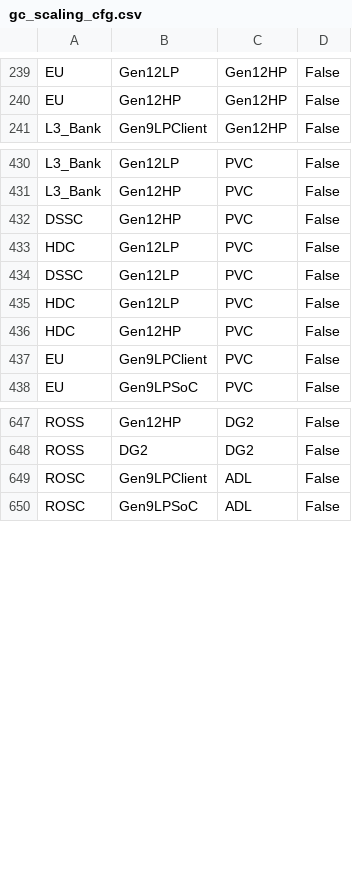
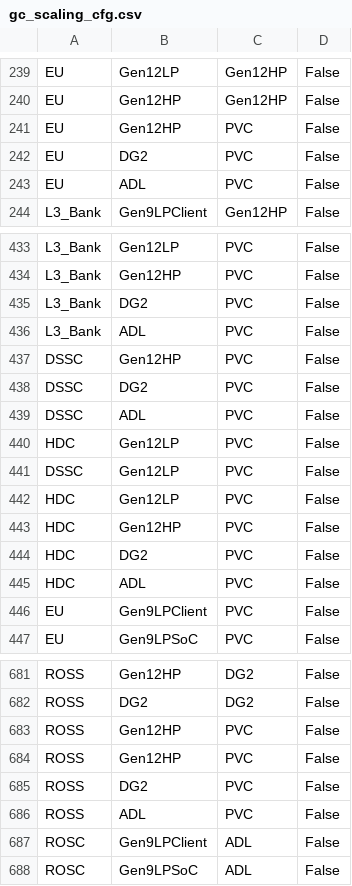
Before and after one commit to tushgarg20/Alps-ci-cd, a CSV file: Inputs/gc_scaling_cfg.csv, drawn as a sheet; only a part is shown, gaps mark what is left out; the diff covers the shown part only.

Commit message:
1.Gen12HP: Added a hack in EU stat2res file to account correct EU util in case FP64 instructions. 2. PVC CAM: Updated process and cluster cdyn scales with latest spreadsheet changes. 3. Fixed ann issue in name mismatch between stat file and EU stat2res in ADL, DG2 and ATS CAM model

```diff
--- a/Inputs/gc_scaling_cfg.csv
+++ b/Inputs/gc_scaling_cfg.csv
@@ -240,2 +240,5 @@ EU,Gen12LP,Gen12HP,False
 EU,Gen12HP,Gen12HP,False
+EU,Gen12HP,PVC,False
+EU,DG2,PVC,False
+EU,ADL,PVC,False
 L3_Bank,Gen9LPClient,Gen12HP,False
@@ -431,3 +434,7 @@ L3_Bank,Gen12LP,PVC,False
 L3_Bank,Gen12HP,PVC,False
+L3_Bank,DG2,PVC,False
+L3_Bank,ADL,PVC,False
 DSSC,Gen12HP,PVC,False
+DSSC,DG2,PVC,False
+DSSC,ADL,PVC,False
 HDC,Gen12LP,PVC,False
@@ -436,2 +443,4 @@ HDC,Gen12LP,PVC,False
 HDC,Gen12HP,PVC,False
+HDC,DG2,PVC,False
+HDC,ADL,PVC,False
 EU,Gen9LPClient,PVC,False
@@ -648,2 +682,6 @@ ROSS,Gen12HP,DG2,False
 ROSS,DG2,DG2,False
+ROSS,Gen12HP,PVC,False
+ROSS,Gen12HP,PVC,False
+ROSS,DG2,PVC,False
+ROSS,ADL,PVC,False
 ROSC,Gen9LPClient,ADL,False
```
Also changed, not shown: 27 added rows elsewhere in this file, Inputs/process.csv, Inputs/syn_cdyn_cagr.csv, 7 other files.
